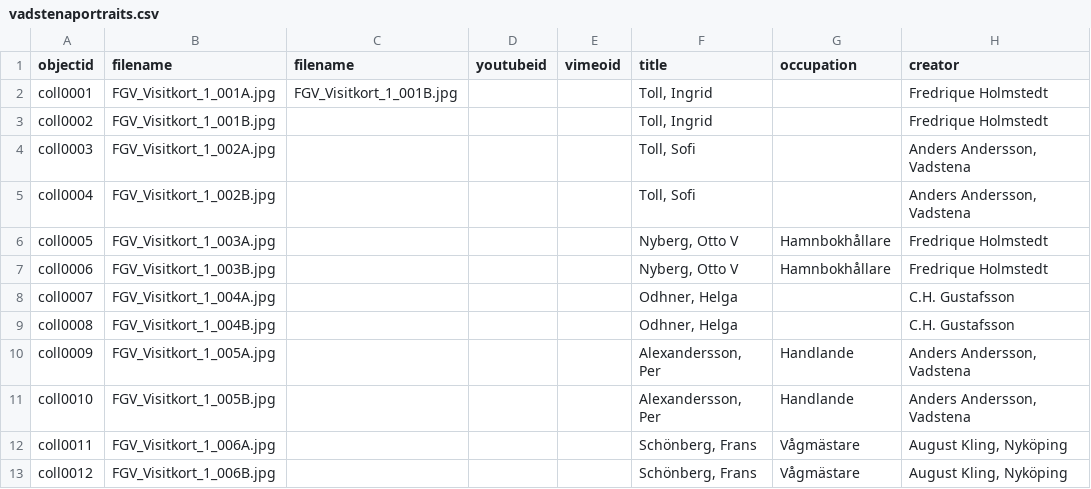
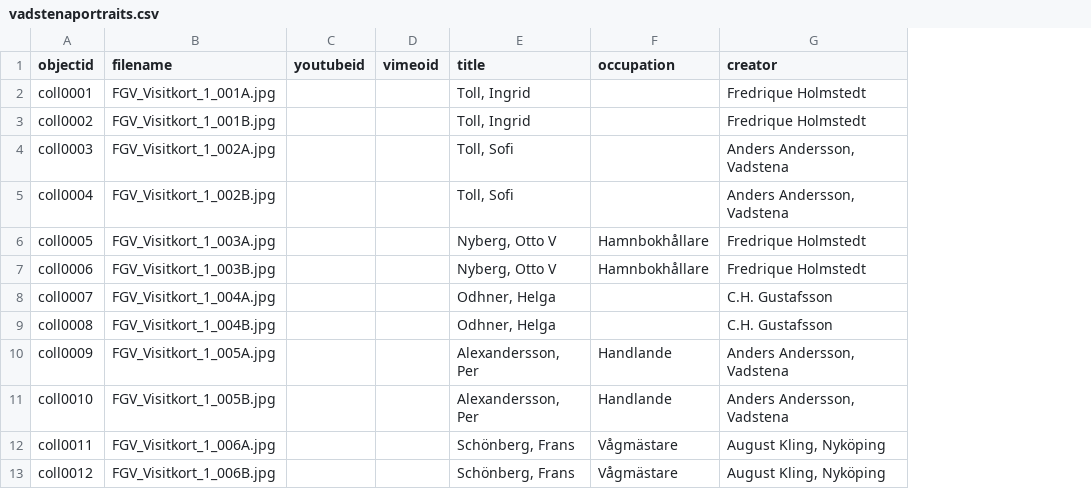
Before and after one commit to wadstena/collectionbuilder-light, a CSV file: _data/vadstenaportraits.csv, drawn as a sheet; only a part is shown; the diff names each change by its address in the sheet, - before the commit and + after, or states it on an @@ line.

Commit message:
metadata

```diff
--- a/_data/vadstenaportraits.csv
+++ b/_data/vadstenaportraits.csv
-column C (filename), row 2: FGV_Visitkort_1_001B.jpg
```
